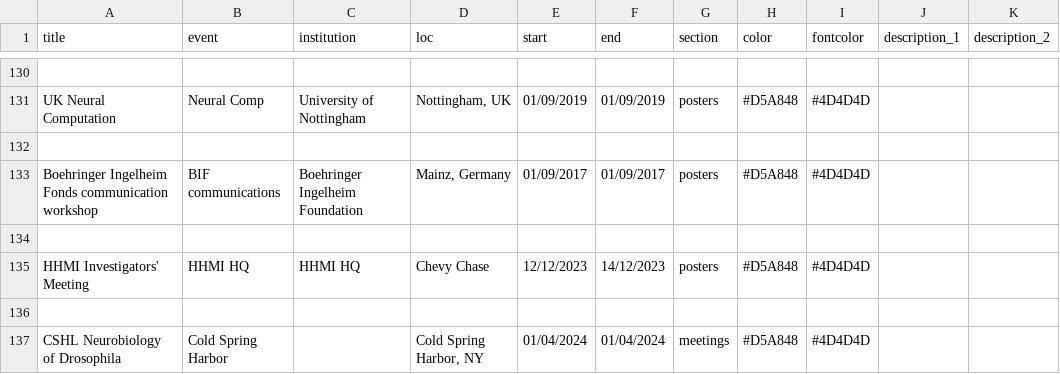
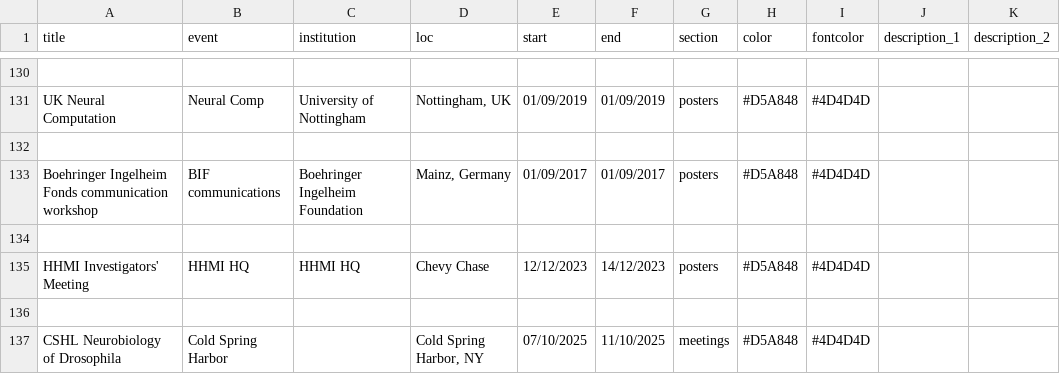
Before and after one commit to alexanderbates/asbates, a CSV file: resume/entries.csv, drawn as a sheet; only a part is shown, gaps mark what is left out; the diff names each change by its address in the sheet, - before the commit and + after, or states it on an @@ line.

Commit message:
Update entries.csv

```diff
--- a/resume/entries.csv
+++ b/resume/entries.csv
-E137 (start): 01/04/2024
+E137 (start): 07/10/2025
-F137 (end): 01/04/2024
+F137 (end): 11/10/2025
```
